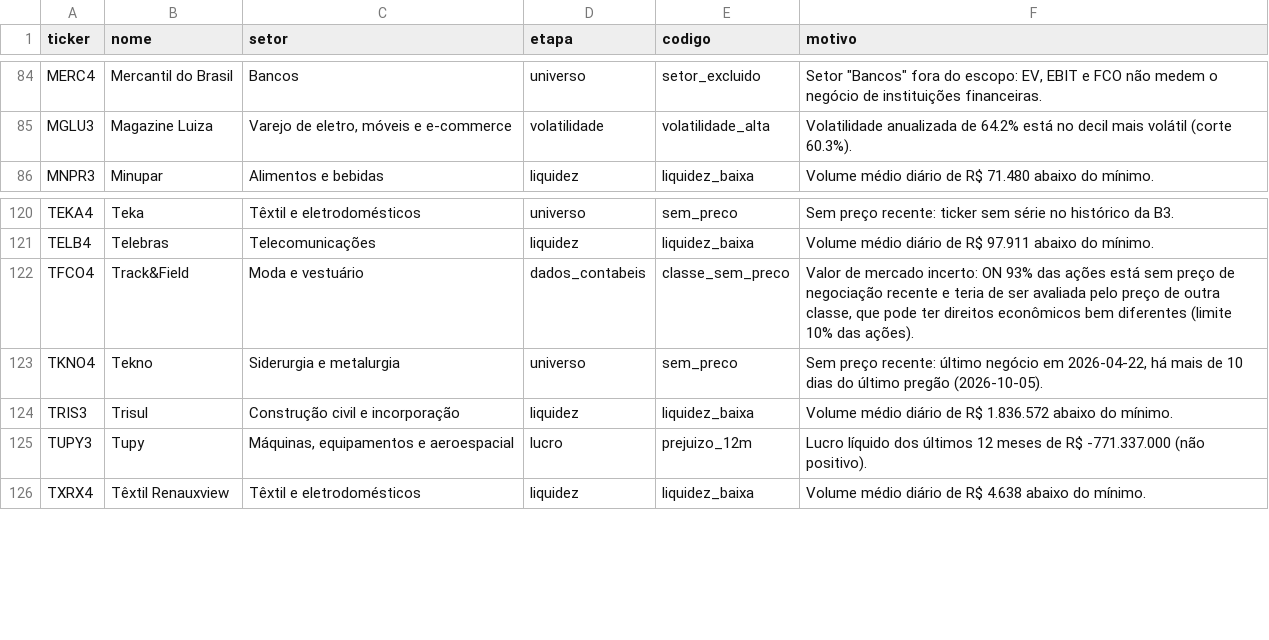
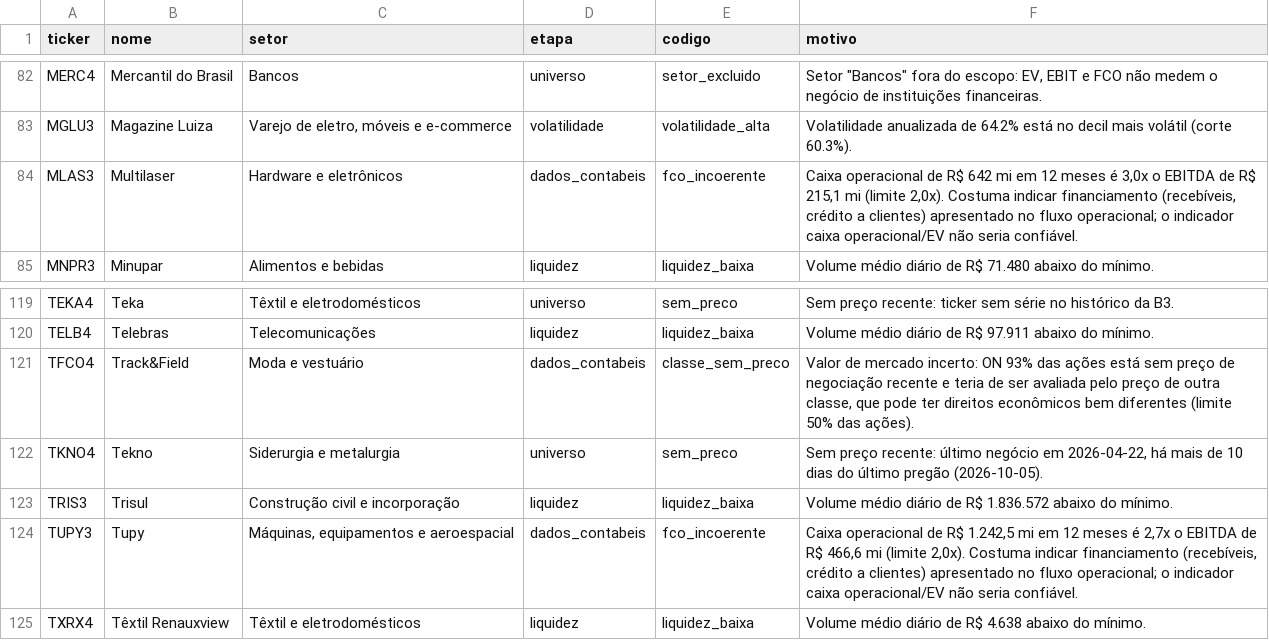
Before and after one commit to LeonardoDaher/carteira-ideal-app, a CSV file: auditoria/acoes-baratas/2026-10-05/exclusoes.csv, drawn as a sheet; only a part is shown, gaps mark what is left out; the diff covers the shown part only.

```diff
--- a/auditoria/acoes-baratas/2026-10-05/exclusoes.csv
+++ b/auditoria/acoes-baratas/2026-10-05/exclusoes.csv
@@ -85,2 +83,3 @@ MERC4;"Mercantil do Brasil";"Bancos";universo;setor_excluido;"Setor ""Bancos"" f
 MGLU3;"Magazine Luiza";"Varejo de eletro, móveis e e-commerce";volatilidade;volatilidade_alta;"Volatilidade anualizada de 64.2% está no decil mais volátil (corte 60.3%)."
+MLAS3;"Multilaser";"Hardware e eletrônicos";dados_contabeis;fco_incoerente;"Caixa operacional de R$ 642 mi em 12 meses é 3,0x o EBITDA de R$ 215,1 mi (limite 2,0x). Costuma indicar financiamento (recebíveis, crédito a clientes) apresentado no fluxo operacional; o indicador caixa operacional/EV não seria confiável."
 MNPR3;"Minupar";"Alimentos e bebidas";liquidez;liquidez_baixa;"Volume médio diário de R$ 71.480 abaixo do mínimo."
@@ -121,6 +120,6 @@ TEKA4;"Teka";"Têxtil e eletrodomésticos";universo;sem_preco;"Sem preço recent
 TELB4;"Telebras";"Telecomunicações";liquidez;liquidez_baixa;"Volume médio diário de R$ 97.911 abaixo do mínimo."
-TFCO4;"Track&Field";"Moda e vestuário";dados_contabeis;classe_sem_preco;"Valor de mercado incerto: ON 93% das ações está sem preço de negociação recente e teria de ser avaliada pelo preço de outra classe, que pode ter direitos econômicos bem diferentes (limite 10% das ações)."
+TFCO4;"Track&Field";"Moda e vestuário";dados_contabeis;classe_sem_preco;"Valor de mercado incerto: ON 93% das ações está sem preço de negociação recente e teria de ser avaliada pelo preço de outra classe, que pode ter direitos econômicos bem diferentes (limite 50% das ações)."
 TKNO4;"Tekno";"Siderurgia e metalurgia";universo;sem_preco;"Sem preço recente: último negócio em 2026-04-22, há mais de 10 dias do último pregão (2026-10-05)."
 TRIS3;"Trisul";"Construção civil e incorporação";liquidez;liquidez_baixa;"Volume médio diário de R$ 1.836.572 abaixo do mínimo."
-TUPY3;"Tupy";"Máquinas, equipamentos e aeroespacial";lucro;prejuizo_12m;"Lucro líquido dos últimos 12 meses de R$ -771.337.000 (não positivo)."
+TUPY3;"Tupy";"Máquinas, equipamentos e aeroespacial";dados_contabeis;fco_incoerente;"Caixa operacional de R$ 1.242,5 mi em 12 meses é 2,7x o EBITDA de R$ 466,6 mi (limite 2,0x). Costuma indicar financiamento (recebíveis, crédito a clientes) apresentado no fluxo operacional; o indicador caixa operacional/EV não seria confiável."
 TXRX4;"Têxtil Renauxview";"Têxtil e eletrodomésticos";liquidez;liquidez_baixa;"Volume médio diário de R$ 4.638 abaixo do mínimo."
```
Also changed, not shown: 1 added row, 3 removed rows and 5 edited cells elsewhere in this file, auditoria/acoes-baratas/2026-10-05/mapeamento-ticker-cnpj.csv, auditoria/acoes-baratas/2026-10-05/ranking.csv, 9 other files.
